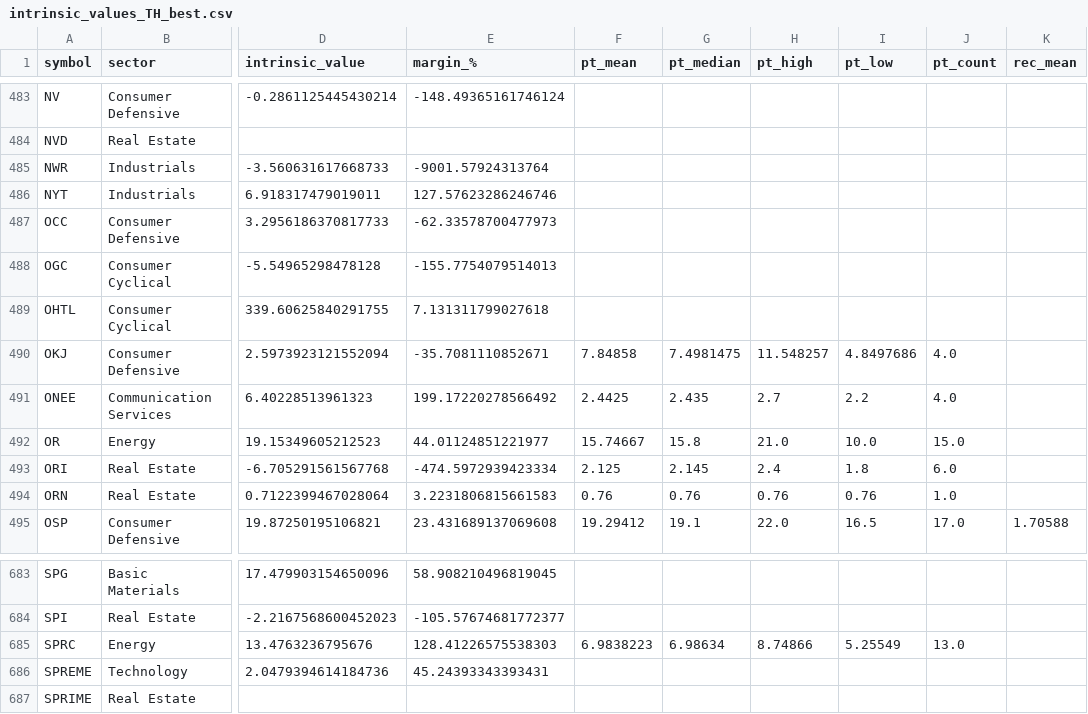
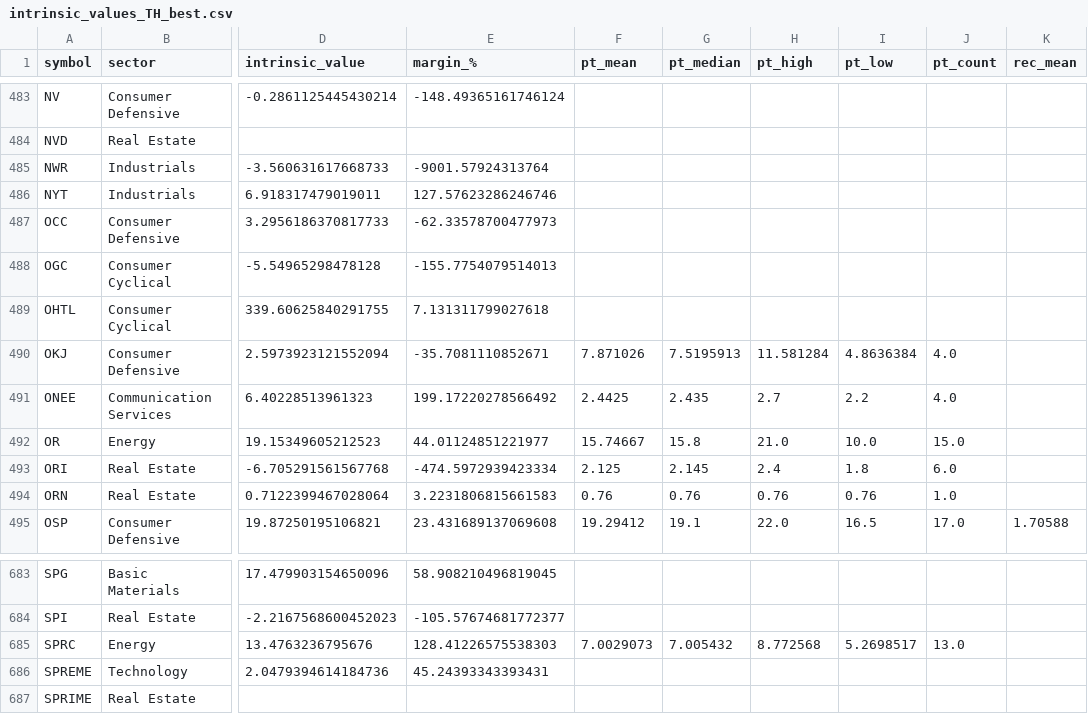
Before and after one commit to babeltechdev/thai-stock-data, a CSV file: intrinsic_values_TH_best.csv, drawn as a sheet; only a part is shown, gaps mark what is left out; the diff names each change by its address in the sheet, - before the commit and + after, or states it on an @@ line.

```diff
--- a/intrinsic_values_TH_best.csv
+++ b/intrinsic_values_TH_best.csv
-F490 (pt_mean): 7.84858
+F490 (pt_mean): 7.871026
-G490 (pt_median): 7.4981475
+G490 (pt_median): 7.5195913
-H490 (pt_high): 11.548257
+H490 (pt_high): 11.581284
-I490 (pt_low): 4.8497686
+I490 (pt_low): 4.8636384
-F685 (pt_mean): 6.9838223
+F685 (pt_mean): 7.0029073
-G685 (pt_median): 6.98634
+G685 (pt_median): 7.005432
-H685 (pt_high): 8.74866
+H685 (pt_high): 8.772568
-I685 (pt_low): 5.25549
+I685 (pt_low): 5.2698517
```
Also changed, not shown: consensus_targets_TH.csv, consensus_targets_US.csv, 5 other files.
